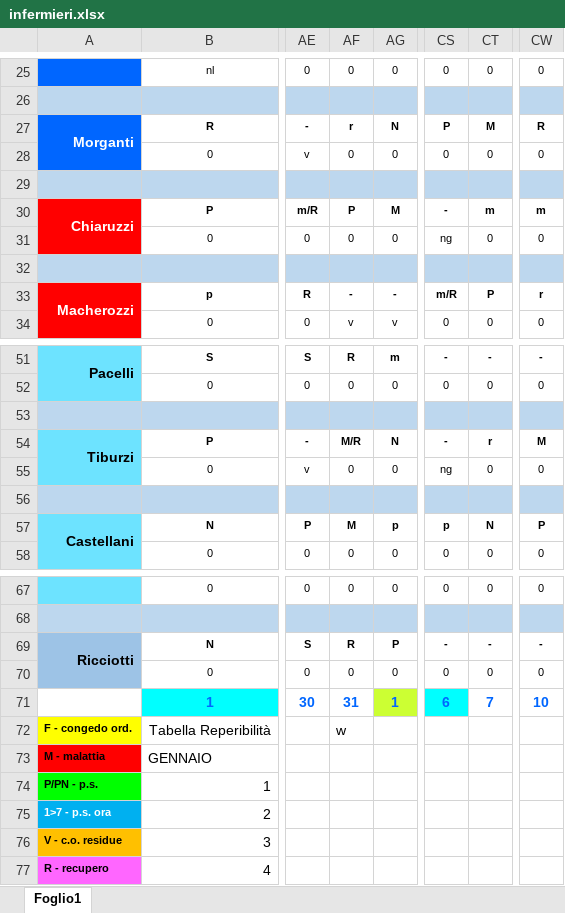
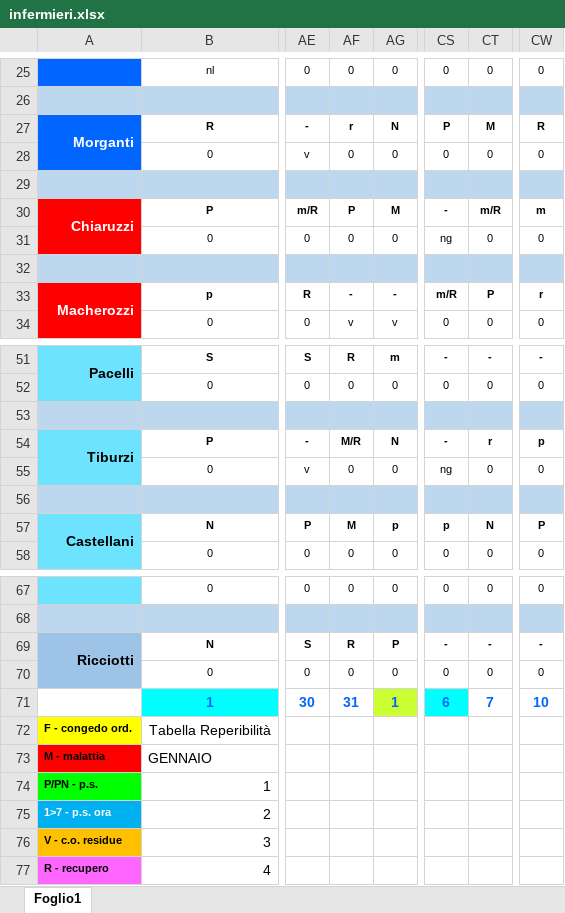
Before and after one commit to centrale118rsm-code/Turni-Infermieri-2026, an Excel workbook: infermieri.xlsx, sheet Foglio1, drawn as a sheet; only a part is shown, gaps mark what is left out; values as stored, in another font and other column widths than the file's, no borders; conditional formats not drawn; the diff covers the shown part only; the diff names each change by its address in the sheet, - before the commit and + after, or states it on an @@ line.

Commit message:
Add files via upload

```diff
--- a/infermieri.xlsx (sheet Foglio1)
+++ b/infermieri.xlsx (sheet Foglio1)
-CT30: m
+CT30: m/R
-CW54: M
+CW54: p
-AF72: w
+AF72: (empty)
```
Also changed, not shown: 16 edited cells elsewhere in this sheet.
